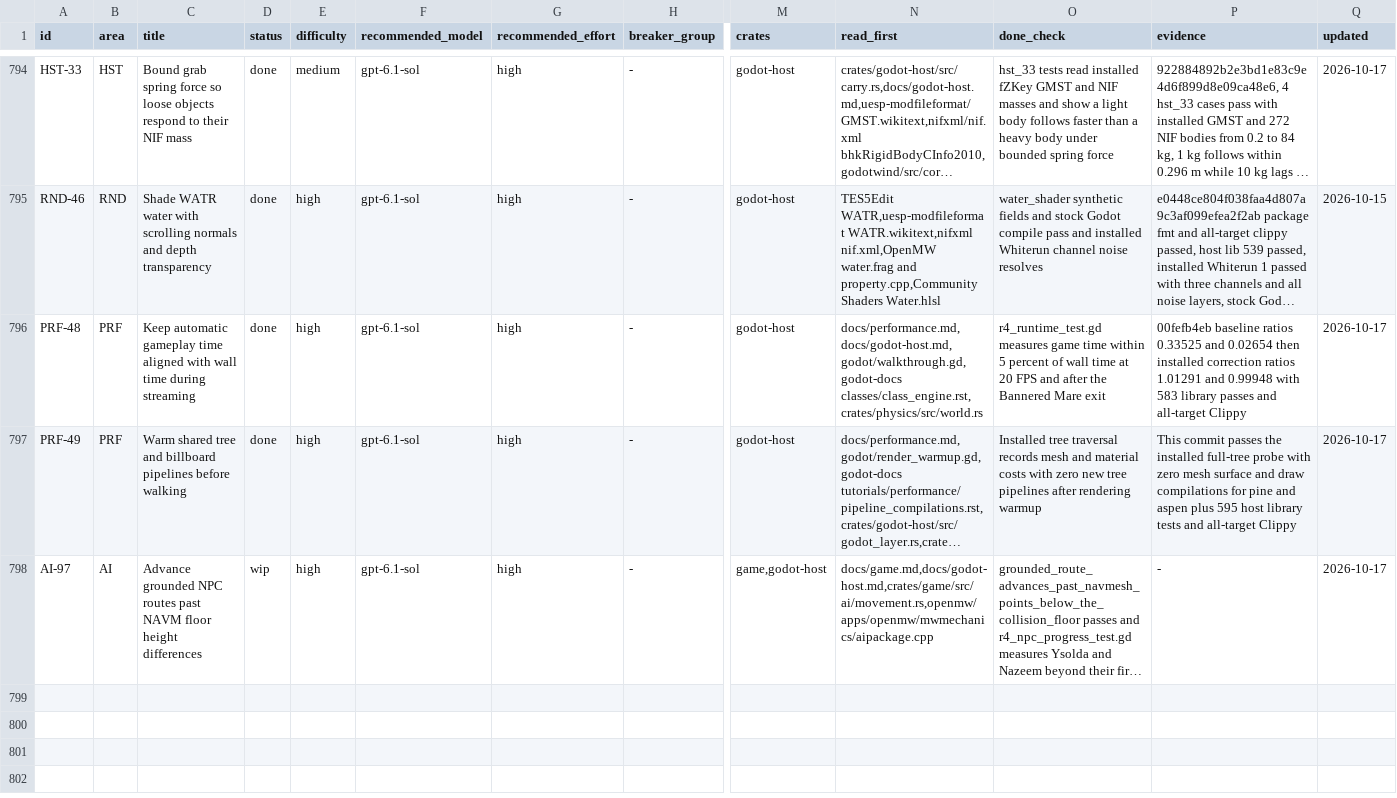
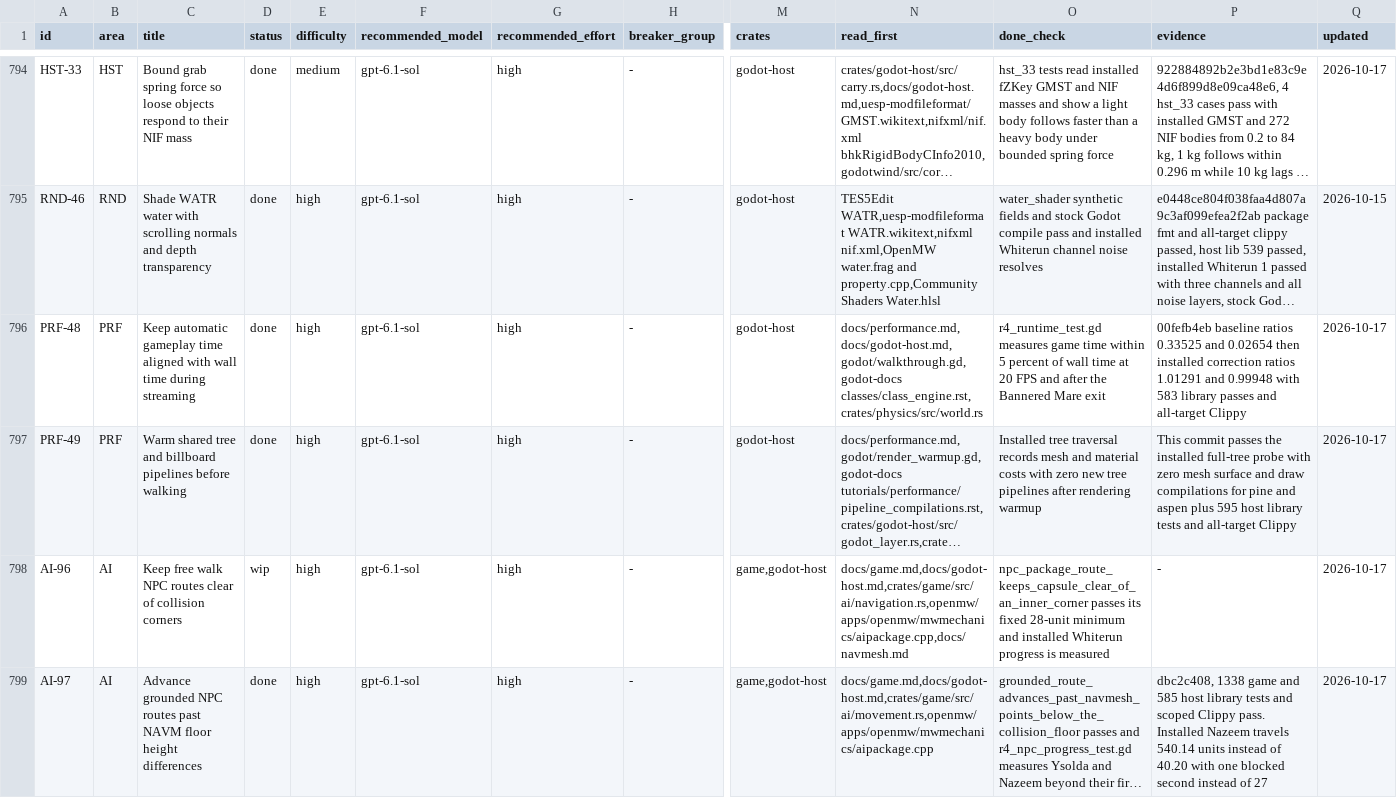
Before and after one commit to earthbone/earthbone-engine, a CSV file: BACKLOG.csv, drawn as a sheet; only a part is shown, gaps mark what is left out; long unchanged cells end in …; addresses are those after the commit; rows hold the shown columns only; the diff names each change by its address in the sheet, - before the commit and + after, or states it on an @@ line.

Commit message:
Apply capsule clearance to scoped NPC navigation corridors

```diff
--- a/BACKLOG.csv
+++ b/BACKLOG.csv
+row 798: AI-96 | AI | Keep free walk NPC routes clear of collision corners | wip | high | gpt-6.1-sol | high | - | game,godot-host | docs/game.md,docs/godot-host.md,crates/game/src/ai/navigation.rs,openmw/apps/openmw/mwmechanics/aipackage.cpp,docs/navmesh.md | npc_package_route_keeps_capsule_clear_of_an_inner_corner passes its fixed 28-unit minimum and installed Whiterun progress is measured | - | 2026-10-17
-D799 (status): wip
+D799 (status): done
-P799 (evidence): -
+P799 (evidence): dbc2c408, 1338 game and 585 host library tests and scoped Clippy pass. Installed Nazeem travels 540.14 units instead of 40.20 with one blocked second instead of 27
```
Also changed, not shown: 3 other files.
